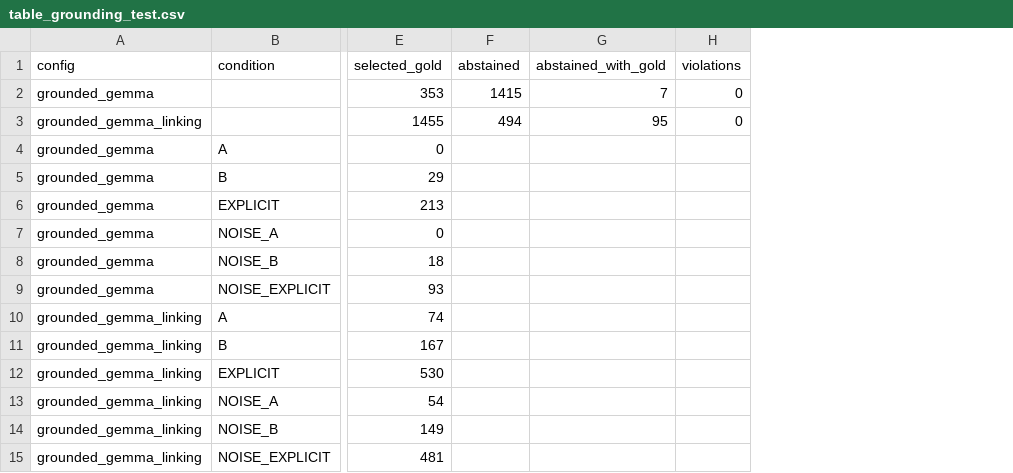
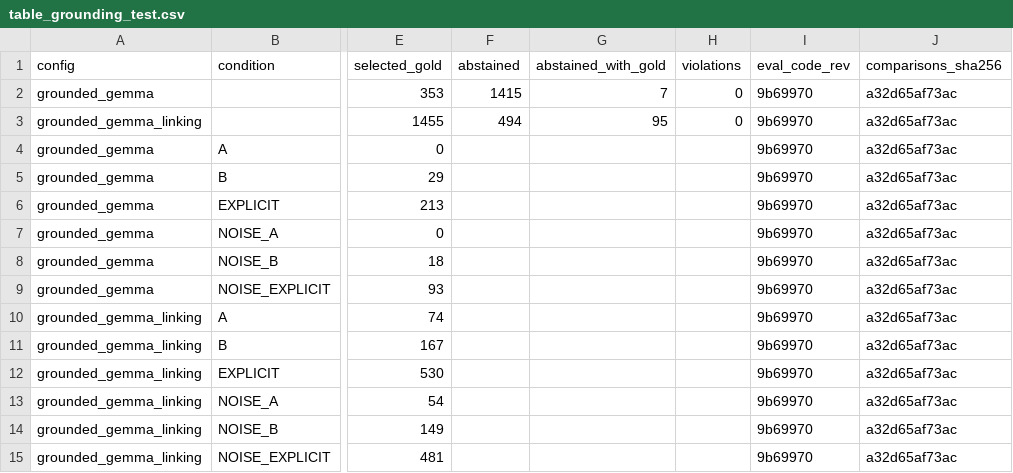
Before and after one commit to AdelPaly/Thesis, a CSV file: results/summary/table_grounding_test.csv, drawn as a sheet; only a part is shown, gaps mark what is left out; the diff names each change by its address in the sheet, - before the commit and + after, or states it on an @@ line.

```diff
--- a/results/summary/table_grounding_test.csv
+++ b/results/summary/table_grounding_test.csv
+column I (eval_code_rev), rows 2-15: all 9b69970
+column J (comparisons_sha256), rows 2-15: all a32d65af73ac
```
Also changed, not shown: results/summary/score_test.csv, results/summary/table_appendix_all_configs_test.csv, 21 other files.
